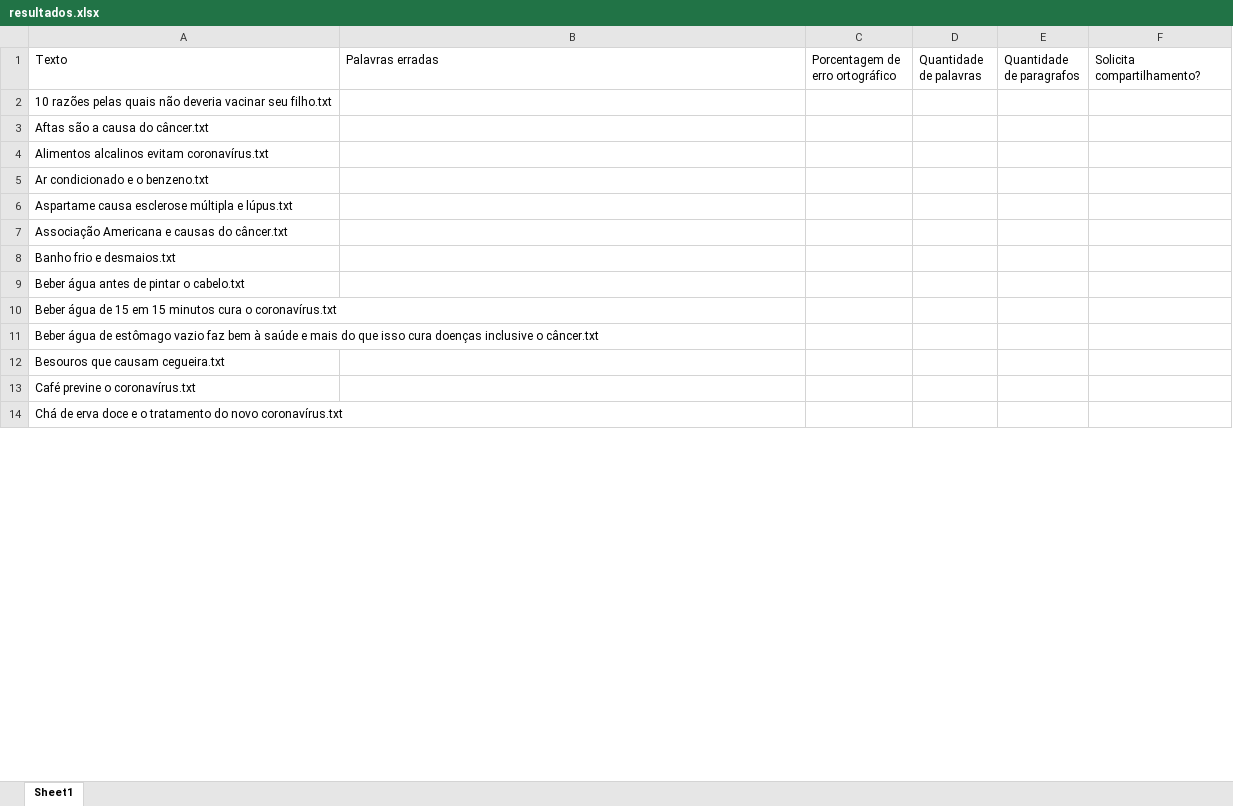
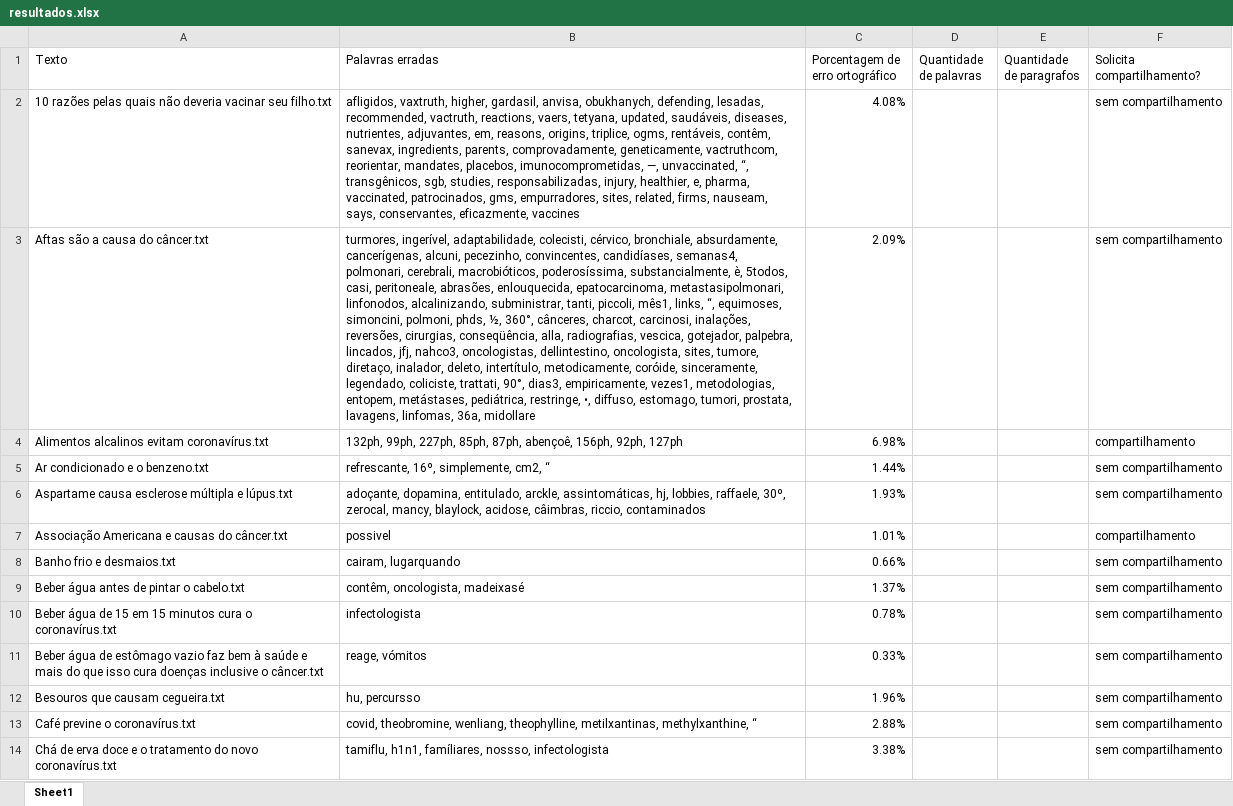
Before and after one commit to AndersonOyama/TCC, an Excel workbook: resultados.xlsx, sheet Sheet1, drawn as a sheet; only a part is shown; values as stored, in another font and other column widths than the file's, no borders; the diff covers the shown part only; the diff names each change by its address in the sheet, - before the commit and + after, or states it on an @@ line.

```diff
--- a/resultados.xlsx (sheet Sheet1)
+++ b/resultados.xlsx (sheet Sheet1)
-B2 (Palavras erradas): (empty)
+B2 (Palavras erradas): afligidos, vaxtruth, higher, gardasil, anvisa, obukhanych, defending, lesadas, recommended, vactruth, reactions, vaers, tetyana, updated, saudáveis, diseases, nutrientes, adjuvantes, em, reasons, origins, triplice, ogms, rentáveis, contêm, sanevax, ingredients, parents, comprovadamente, geneticamente, vactruthcom, reorientar, mandates, placebos, imunocomprometidas, —, unvaccinated, “, transgênicos, sgb, studies, responsabilizadas, injury, healthier, e, pharma, vaccinated, patrocinados, gms, empurradores, sites, related, firms, nauseam, says, conservantes, eficazmente, vaccines
-C2 (Porcentagem de erro ortográfico): (empty)
+C2 (Porcentagem de erro ortográfico): 4.08%
-F2:F3 (Solicita compartilhamento?): (empty)
+F2:F3 (Solicita compartilhamento?): sem compartilhamento
-B3 (Palavras erradas): (empty)
+B3 (Palavras erradas): turmores, ingerível, adaptabilidade, colecisti, cérvico, bronchiale, absurdamente, cancerígenas, alcuni, pecezinho, convincentes, candidíases, semanas4, polmonari, cerebrali, macrobióticos, poderosíssima, substancialmente, è, 5todos, casi, peritoneale, abrasões, enlouquecida, epatocarcinoma, metastasipolmonari, linfonodos, alcalinizando, subministrar, tanti, piccoli, mês1, links, “, equimoses, simoncini, polmoni, phds, ½, 360°, cânceres, charcot, carcinosi, inalações, reversões, cirurgias, conseqüência, alla, radiografias, vescica, gotejador, palpebra, lincados, jfj, nahco3, oncologistas, dellintestino, oncologista, sites, tumore, diretaço, inalador, deleto, intertítulo, metodicamente, coróide, sinceramente, legendado, coliciste, trattati, 90°, dias3, empiricamente, vezes1, metodologias, entopem, metástases, pediátrica, restringe, •, diffuso, estomago, tumori, prostata, lavagens, linfomas, 36a, midollare
-C3 (Porcentagem de erro ortográfico): (empty)
+C3 (Porcentagem de erro ortográfico): 2.09%
-B4 (Palavras erradas): (empty)
+B4 (Palavras erradas): 132ph, 99ph, 227ph, 85ph, 87ph, abençoê, 156ph, 92ph, 127ph
-C4 (Porcentagem de erro ortográfico): (empty)
+C4 (Porcentagem de erro ortográfico): 6.98%
-F4 (Solicita compartilhamento?): (empty)
+F4 (Solicita compartilhamento?): compartilhamento
-B5 (Palavras erradas): (empty)
+B5 (Palavras erradas): refrescante, 16º, simplemente, cm2, “
-C5 (Porcentagem de erro ortográfico): (empty)
+C5 (Porcentagem de erro ortográfico): 1.44%
-F5:F6 (Solicita compartilhamento?): (empty)
+F5:F6 (Solicita compartilhamento?): sem compartilhamento
-B6 (Palavras erradas): (empty)
+B6 (Palavras erradas): adoçante, dopamina, entitulado, arckle, assintomáticas, hj, lobbies, raffaele, 30º, zerocal, mancy, blaylock, acidose, câimbras, riccio, contaminados
-C6 (Porcentagem de erro ortográfico): (empty)
+C6 (Porcentagem de erro ortográfico): 1.93%
-B7 (Palavras erradas): (empty)
+B7 (Palavras erradas): possivel
-C7 (Porcentagem de erro ortográfico): (empty)
+C7 (Porcentagem de erro ortográfico): 1.01%
-F7 (Solicita compartilhamento?): (empty)
+F7 (Solicita compartilhamento?): compartilhamento
-B8 (Palavras erradas): (empty)
+B8 (Palavras erradas): cairam, lugarquando
-C8 (Porcentagem de erro ortográfico): (empty)
+C8 (Porcentagem de erro ortográfico): 0.66%
-F8:F14 (Solicita compartilhamento?): (empty)
+F8:F14 (Solicita compartilhamento?): sem compartilhamento
-B9 (Palavras erradas): (empty)
+B9 (Palavras erradas): contêm, oncologista, madeixasé
-C9 (Porcentagem de erro ortográfico): (empty)
+C9 (Porcentagem de erro ortográfico): 1.37%
-B10 (Palavras erradas): (empty)
+B10 (Palavras erradas): infectologista
-C10 (Porcentagem de erro ortográfico): (empty)
+C10 (Porcentagem de erro ortográfico): 0.78%
-B11 (Palavras erradas): (empty)
+B11 (Palavras erradas): reage, vómitos
-C11 (Porcentagem de erro ortográfico): (empty)
+C11 (Porcentagem de erro ortográfico): 0.33%
-B12 (Palavras erradas): (empty)
+B12 (Palavras erradas): hu, percursso
-C12 (Porcentagem de erro ortográfico): (empty)
+C12 (Porcentagem de erro ortográfico): 1.96%
-B13 (Palavras erradas): (empty)
+B13 (Palavras erradas): covid, theobromine, wenliang, theophylline, metilxantinas, methylxanthine, “
-C13 (Porcentagem de erro ortográfico): (empty)
+C13 (Porcentagem de erro ortográfico): 2.88%
-B14 (Palavras erradas): (empty)
+B14 (Palavras erradas): tamiflu, h1n1, famíliares, nossso, infectologista
-C14 (Porcentagem de erro ortográfico): (empty)
+C14 (Porcentagem de erro ortográfico): 3.38%
```
Also changed, not shown: 106 edited cells elsewhere in this sheet, 5 other files.
